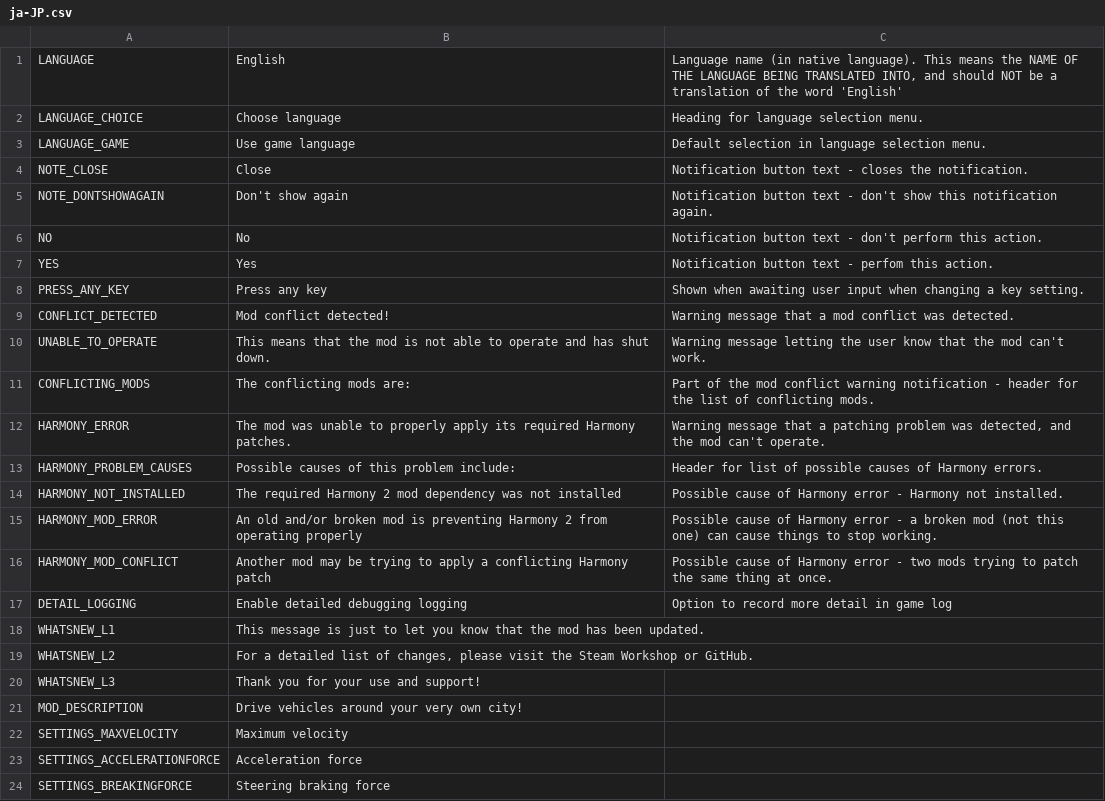
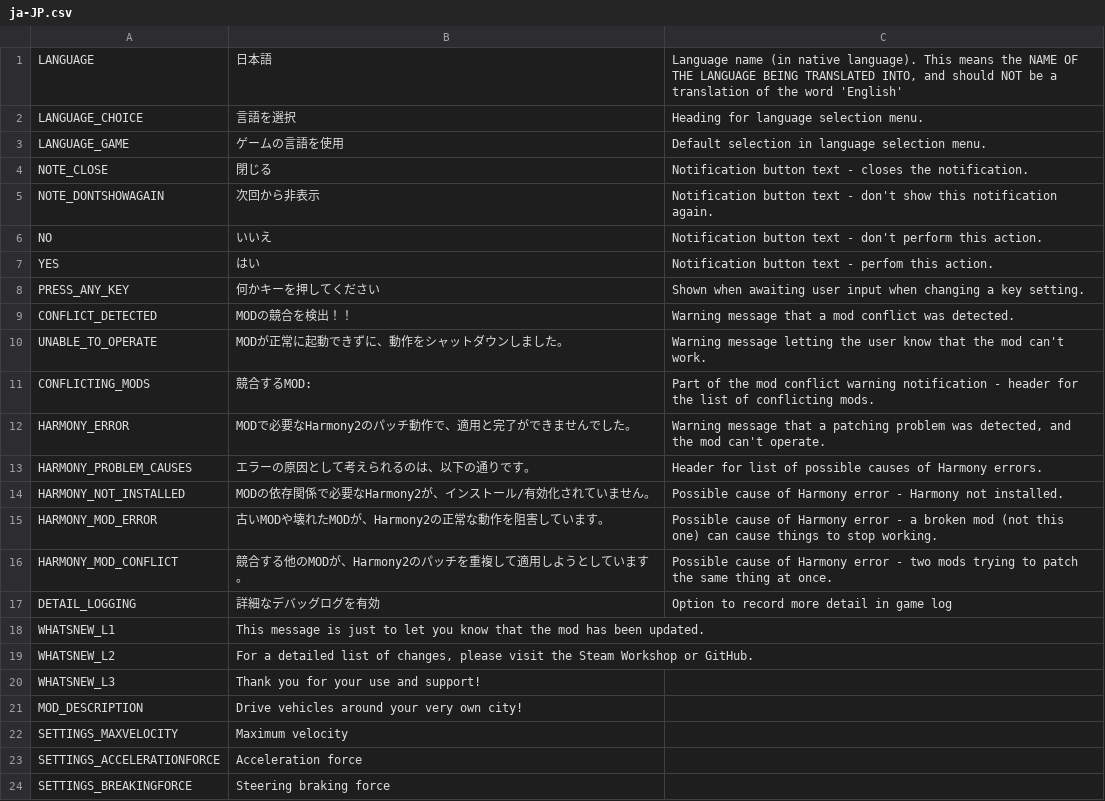
Before and after one commit to will258012/IOperateItRevisited, a CSV file: IOperateIt/Translations/ja-JP.csv, drawn as a sheet; only a part is shown.

Commit message:
New translations en-en.csv (Japanese)

```diff
--- a/IOperateIt/Translations/ja-JP.csv
+++ b/IOperateIt/Translations/ja-JP.csv
@@ -1,18 +1,19 @@
-"LANGUAGE","English","Language name (in native language).  This means the NAME OF THE LANGUAGE BEING TRANSLATED INTO, and should NOT be a translation of the word 'English'"
-"LANGUAGE_CHOICE","Choose language","Heading for language selection menu."
-"LANGUAGE_GAME","Use game language","Default selection in language selection menu."
-"NOTE_CLOSE","Close","Notification button text - closes the notification."
-"NOTE_DONTSHOWAGAIN","Don't show again","Notification button text - don't show this notification again."
-"NO","No","Notification button text - don't perform this action."
-"YES","Yes","Notification button text - perfom this action."
-"PRESS_ANY_KEY","Press any key","Shown when awaiting user input when changing a key setting."
-"CONFLICT_DETECTED","Mod conflict detected!","Warning message that a mod conflict was detected."
-"UNABLE_TO_OPERATE","This means that the mod is not able to operate and has shut down.","Warning message letting the user know that the mod can't work."
-"CONFLICTING_MODS","The conflicting mods are:","Part of the mod conflict warning notification - header for the list of conflicting mods."
-"HARMONY_ERROR","The mod was unable to properly apply its required Harmony patches.","Warning message that a patching problem was detected, and the mod can't operate."
-"HARMONY_PROBLEM_CAUSES","Possible causes of this problem include:","Header for list of possible causes of Harmony errors."
-"HARMONY_NOT_INSTALLED","The required Harmony 2 mod dependency was not installed","Possible cause of Harmony error - Harmony not installed."
-"HARMONY_MOD_ERROR","An old and/or broken mod is preventing Harmony 2 from operating properly","Possible cause of Harmony error - a broken mod (not this one) can cause things to stop working."
-"HARMONY_MOD_CONFLICT","Another mod may be trying to apply a conflicting Harmony patch","Possible cause of Harmony error - two mods trying to patch the same thing at once."
-"DETAIL_LOGGING","Enable detailed debugging logging","Option to record more detail in game log"
+"LANGUAGE","日本語","Language name (in native language).  This means the NAME OF THE LANGUAGE BEING TRANSLATED INTO, and should NOT be a translation of the word 'English'"
+"LANGUAGE_CHOICE","言語を選択","Heading for language selection menu."
+"LANGUAGE_GAME","ゲームの言語を使用","Default selection in language selection menu."
+"NOTE_CLOSE","閉じる","Notification button text - closes the notification."
+"NOTE_DONTSHOWAGAIN","次回から非表示","Notification button text - don't show this notification again."
+"NO","いいえ","Notification button text - don't perform this action."
+"YES","はい","Notification button text - perfom this action."
+"PRESS_ANY_KEY","何かキーを押してください","Shown when awaiting user input when changing a key setting."
+"CONFLICT_DETECTED","MODの競合を検出！！","Warning message that a mod conflict was detected."
+"UNABLE_TO_OPERATE","MODが正常に起動できずに、動作をシャットダウンしました。","Warning message letting the user know that the mod can't work."
+"CONFLICTING_MODS","競合するMOD:","Part of the mod conflict warning notification - header for the list of conflicting mods."
+"HARMONY_ERROR","MODで必要なHarmony2のパッチ動作で、適用と完了ができませんでした。","Warning message that a patching problem was detected, and the mod can't operate."
+"HARMONY_PROBLEM_CAUSES","エラーの原因として考えられるのは、以下の通りです。","Header for list of possible causes of Harmony errors."
+"HARMONY_NOT_INSTALLED","MODの依存関係で必要なHarmony2が、インストール/有効化されていません。","Possible cause of Harmony error - Harmony not installed."
+"HARMONY_MOD_ERROR","古いMODや壊れたMODが、Harmony2の正常な動作を阻害しています。","Possible cause of Harmony error - a broken mod (not this one) can cause things to stop working."
+"HARMONY_MOD_CONFLICT","競合する他のMODが、Harmony2のパッチを重複して適用しようとしています。
+","Possible cause of Harmony error - two mods trying to patch the same thing at once."
+"DETAIL_LOGGING","詳細なデバッグログを有効","Option to record more detail in game log"
 "WHATSNEW_L1","This message is just to let you know that the mod has been updated.",""
```
